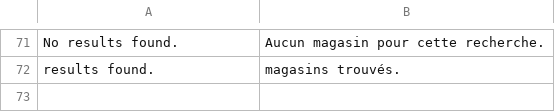
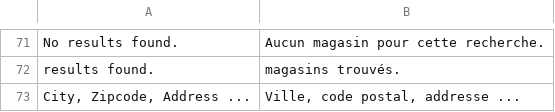
Before and after one commit to Smile-SA/magento2-module-store-locator, a CSV file: i18n/fr_FR.csv, drawn as a sheet; only a part is shown, gaps mark what is left out; the diff names each change by its address in the sheet, - before the commit and + after, or states it on an @@ line.

Commit message:
Search by partial zipcode is handle by map/geocoder provider - openstreetmap and google map does not have same result on same search - so add config on search placeholder to be able to correctly advice customer during search

```diff
--- a/i18n/fr_FR.csv
+++ b/i18n/fr_FR.csv
+row 73: City, Zipcode, Address ... | Ville, code postal, addresse ...
```
Also changed, not shown: i18n/en_US.csv, 10 other files.
